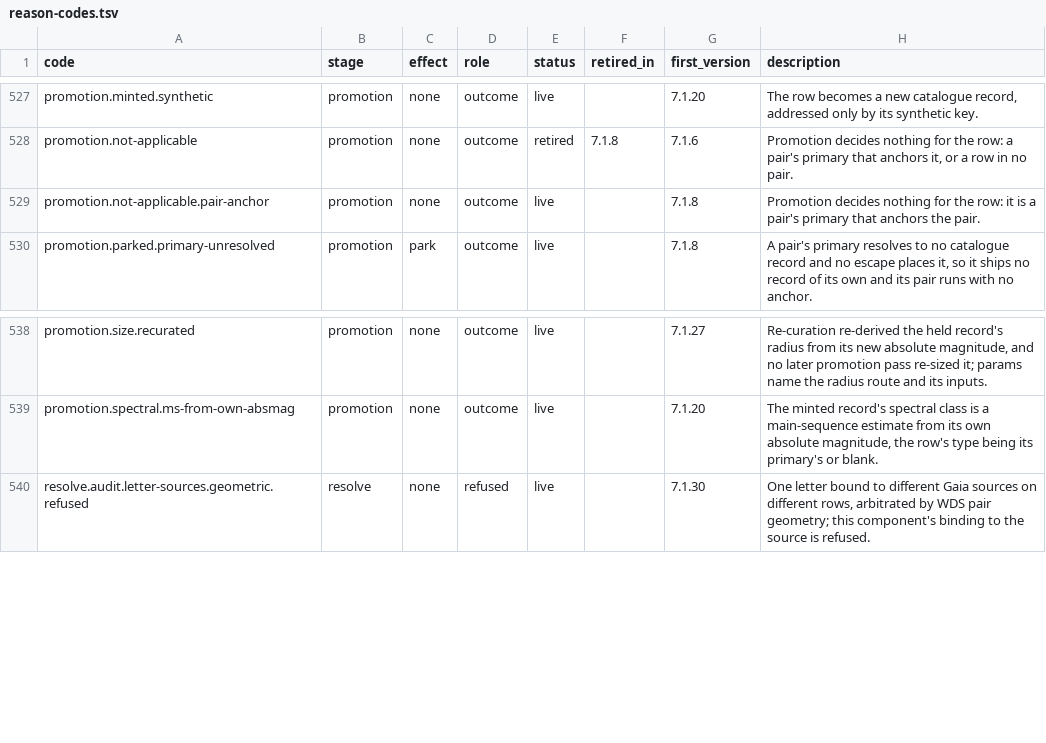
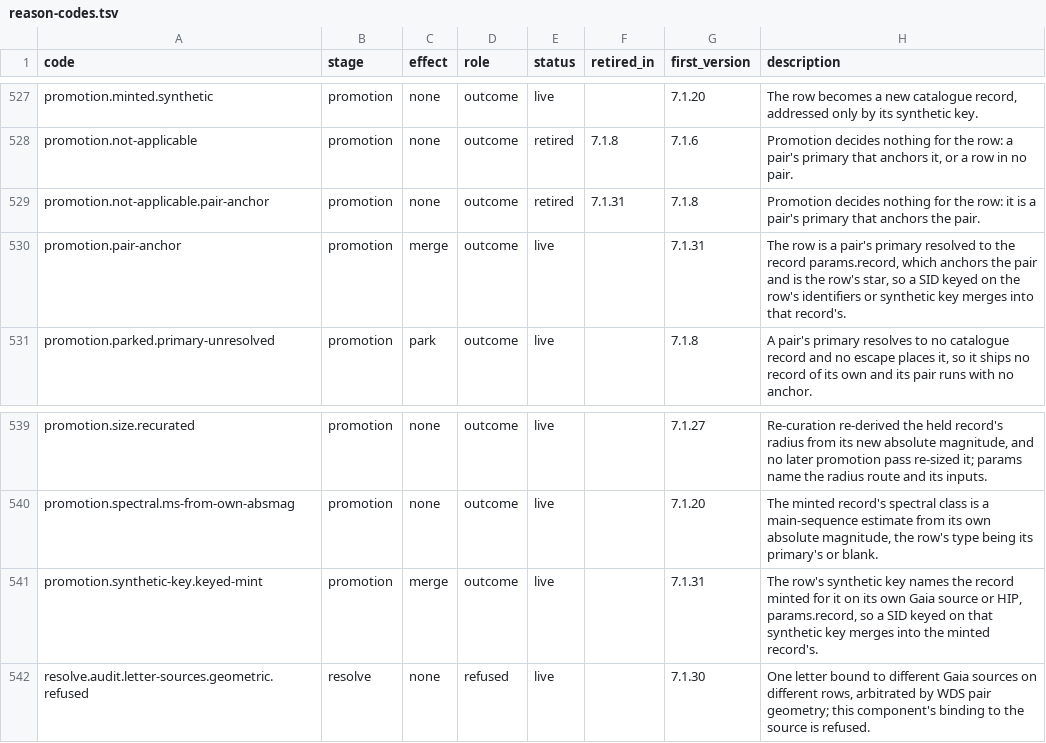
Before and after one commit to alexmensch/stellata, a TSV file: data/lineage/reason-codes.tsv, drawn as a sheet; only a part is shown, gaps mark what is left out.

```diff
--- a/data/lineage/reason-codes.tsv
+++ b/data/lineage/reason-codes.tsv
@@ -528,3 +528,4 @@ promotion.minted.synthetic	promotion	none	outcome	live		7.1.20	The row becomes a
 promotion.not-applicable	promotion	none	outcome	retired	7.1.8	7.1.6	Promotion decides nothing for the row: a pair's primary that anchors it, or a row in no pair.
-promotion.not-applicable.pair-anchor	promotion	none	outcome	live		7.1.8	Promotion decides nothing for the row: it is a pair's primary that anchors the pair.
+promotion.not-applicable.pair-anchor	promotion	none	outcome	retired	7.1.31	7.1.8	Promotion decides nothing for the row: it is a pair's primary that anchors the pair.
+promotion.pair-anchor	promotion	merge	outcome	live		7.1.31	The row is a pair's primary resolved to the record params.record, which anchors the pair and is the row's star, so a SID keyed on the row's identifiers or synthetic key merges into that record's.
 promotion.parked.primary-unresolved	promotion	park	outcome	live		7.1.8	A pair's primary resolves to no catalogue record and no escape places it, so it ships no record of its own and its pair runs with no anchor.
@@ -539,2 +540,3 @@ promotion.size.recurated	promotion	none	outcome	live		7.1.27	Re-curation re-deri
 promotion.spectral.ms-from-own-absmag	promotion	none	outcome	live		7.1.20	The minted record's spectral class is a main-sequence estimate from its own absolute magnitude, the row's type being its primary's or blank.
+promotion.synthetic-key.keyed-mint	promotion	merge	outcome	live		7.1.31	The row's synthetic key names the record minted for it on its own Gaia source or HIP, params.record, so a SID keyed on that synthetic key merges into the minted record's.
 resolve.audit.letter-sources.geometric.refused	resolve	none	refused	live		7.1.30	One letter bound to different Gaia sources on different rows, arbitrated by WDS pair geometry; this component's binding to the source is refused.
```
Also changed, not shown: 7 other files.
